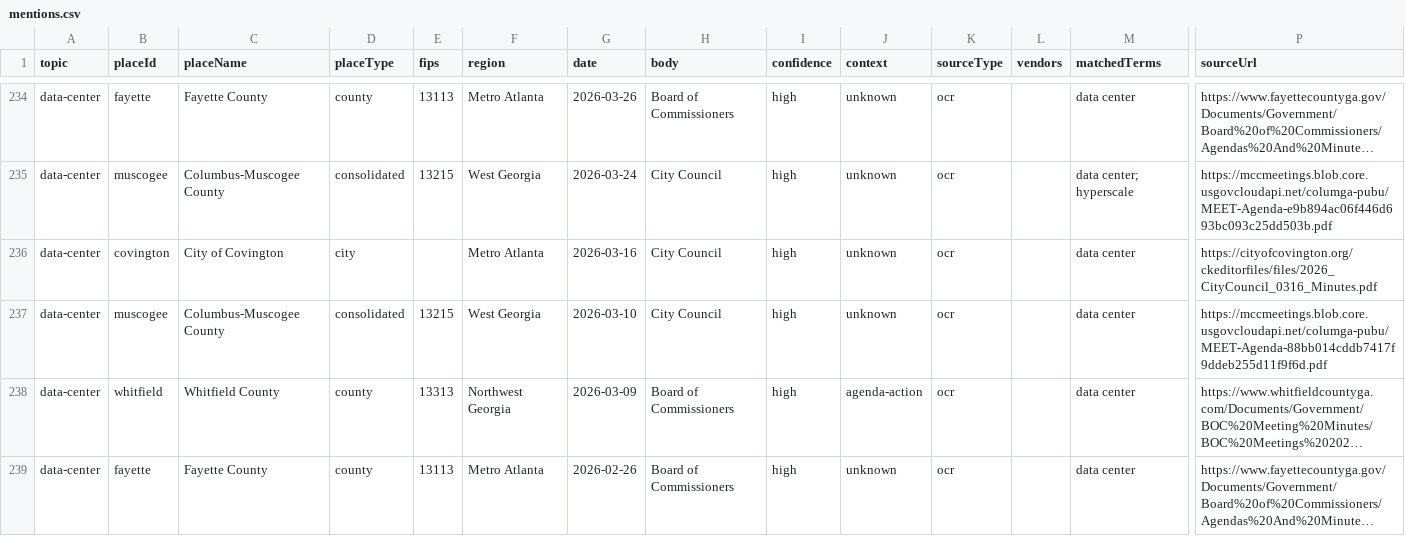
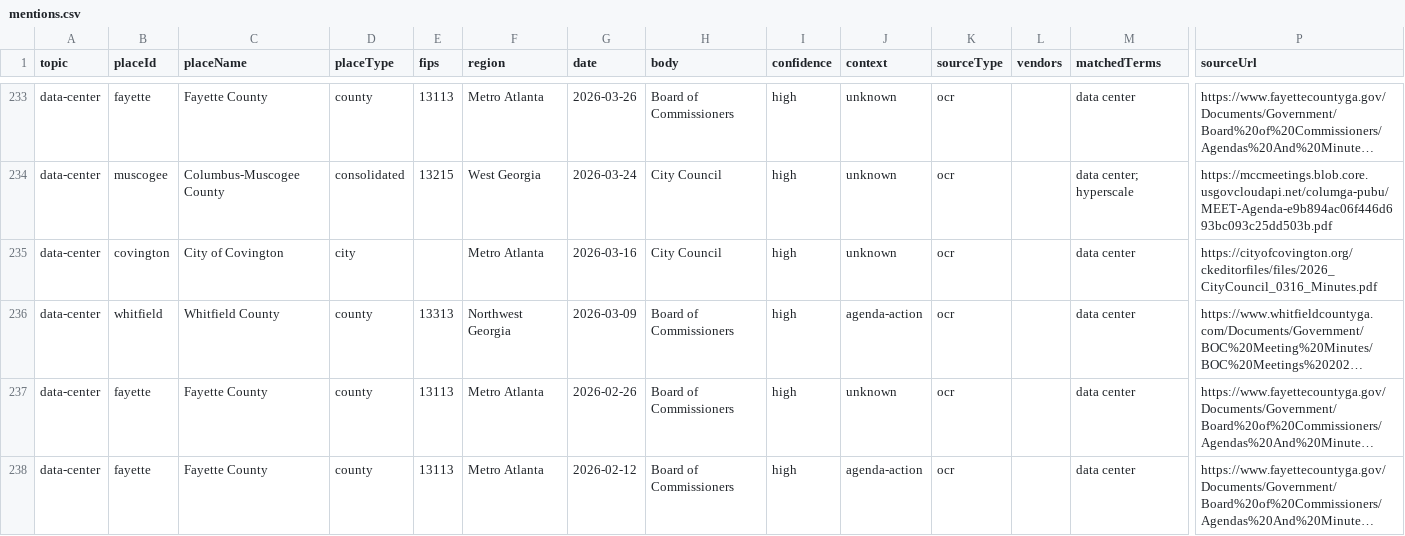
Before and after one commit to Votega/ga-local-government, a CSV file: data/mentions.csv, drawn as a sheet; only a part is shown, gaps mark what is left out; the shorter side is filled out with more unchanged rows; long unchanged cells end in …; removed rows and columns are numbered as before the commit, all else as after; rows hold the shown columns only; the diff covers the shown part only; the diff names each change by its address in the sheet, - before the commit and + after, or states it on an @@ line.

Commit message:
Publish data/mentions.csv from votega.org

```diff
--- a/data/mentions.csv
+++ b/data/mentions.csv
-row 237: data-center | muscogee | Columbus-Muscogee County | consolidated | 13215 | West Georgia | 2026-03-10 | City Council | high | unknown | ocr |  | data center | https://mccmeetings.blob.core.usgovcloudapi.net/columga-pubu/MEET-Agenda-88bb014cddb7417f9ddeb255d11f9f6d.pdf
```
Also changed, not shown: 2 added rows and 7 removed rows elsewhere in this file.
